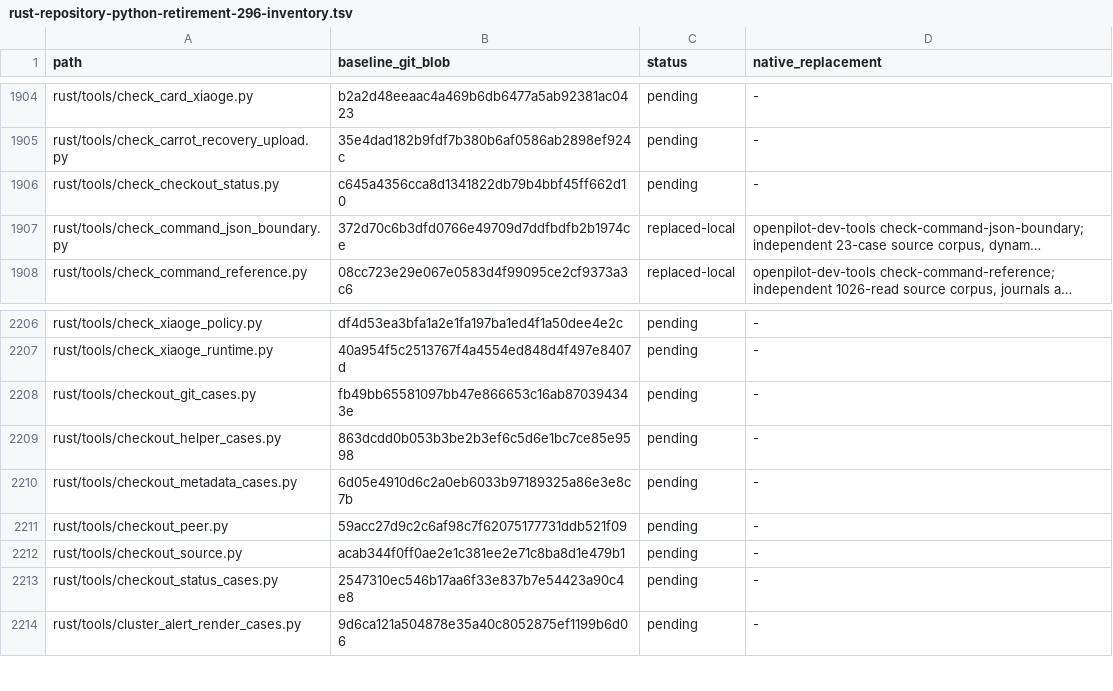
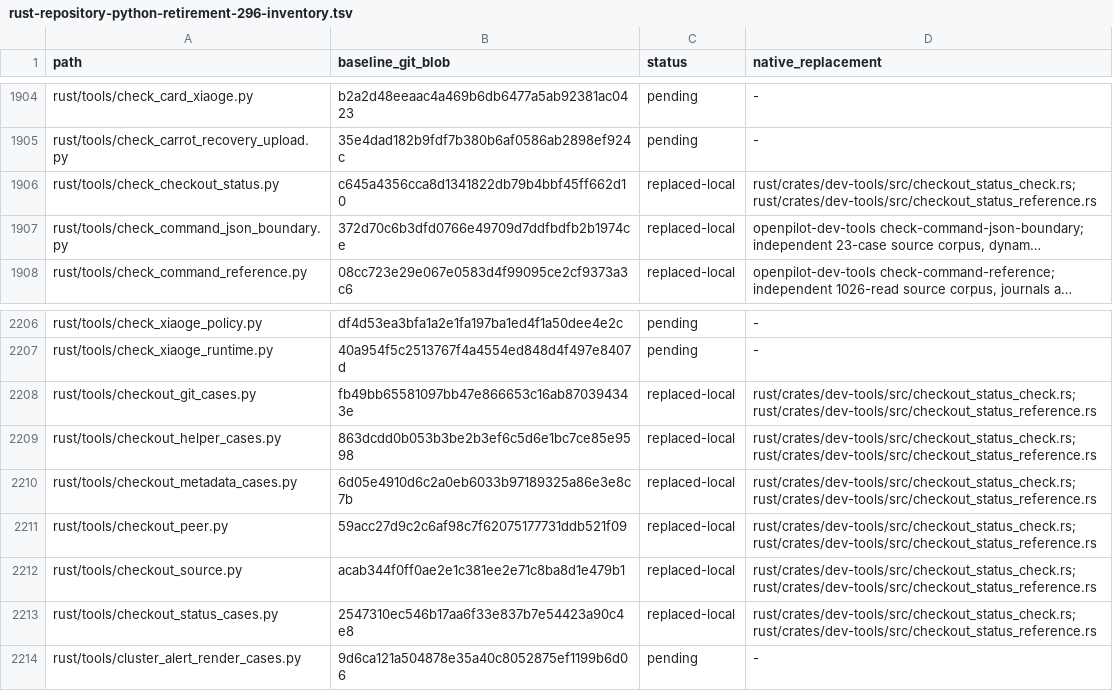
Before and after one commit to bin9208/openpilot-rust, a TSV file: docs/naver/rust-repository-python-retirement-296-inventory.tsv, drawn as a sheet; only a part is shown, gaps mark what is left out; long unchanged cells end in …; the diff names each change by its address in the sheet, - before the commit and + after, or states it on an @@ line.

Commit message:
feat(dev-tools): retire checkout Python QA with native process parity (#296)

```diff
--- a/docs/naver/rust-repository-python-retirement-296-inventory.tsv
+++ b/docs/naver/rust-repository-python-retirement-296-inventory.tsv
-C1906 (status): pending
+C1906 (status): replaced-local
-D1906 (native_replacement): -
+D1906 (native_replacement): rust/crates/dev-tools/src/checkout_status_check.rs;rust/crates/dev-tools/src/checkout_status_reference.rs
-C2208:C2213 (status): pending
+C2208:C2213 (status): replaced-local
-D2208:D2213 (native_replacement): -
+D2208:D2213 (native_replacement): rust/crates/dev-tools/src/checkout_status_check.rs;rust/crates/dev-tools/src/checkout_status_reference.rs
```
Also changed, not shown: 34 other files.
